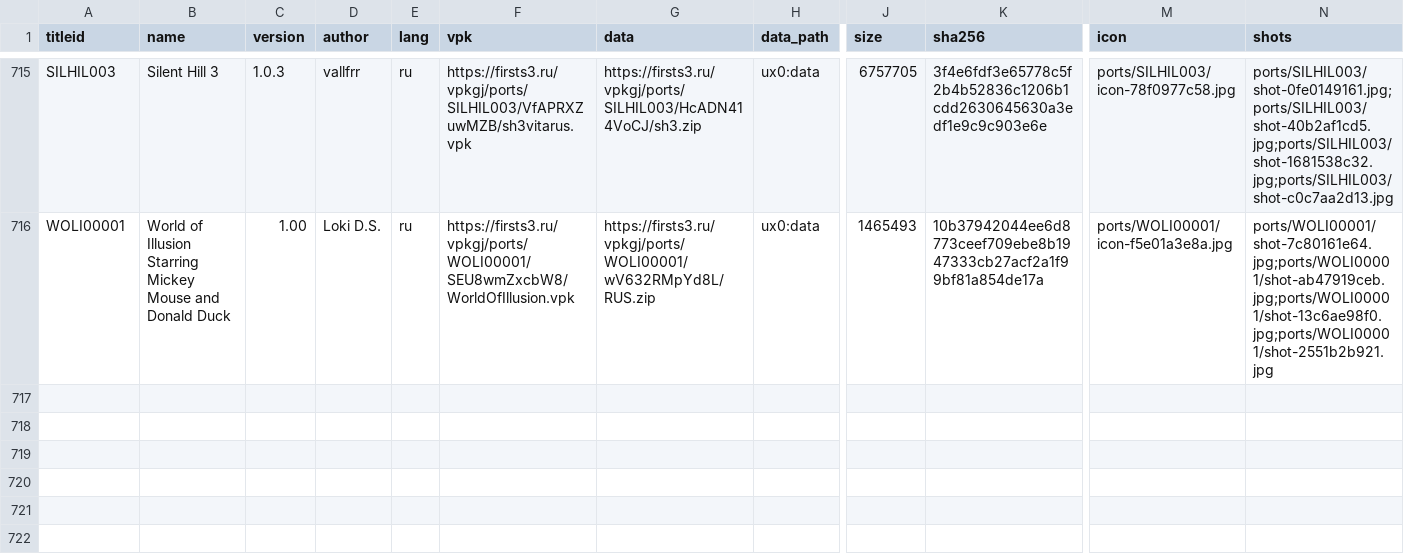
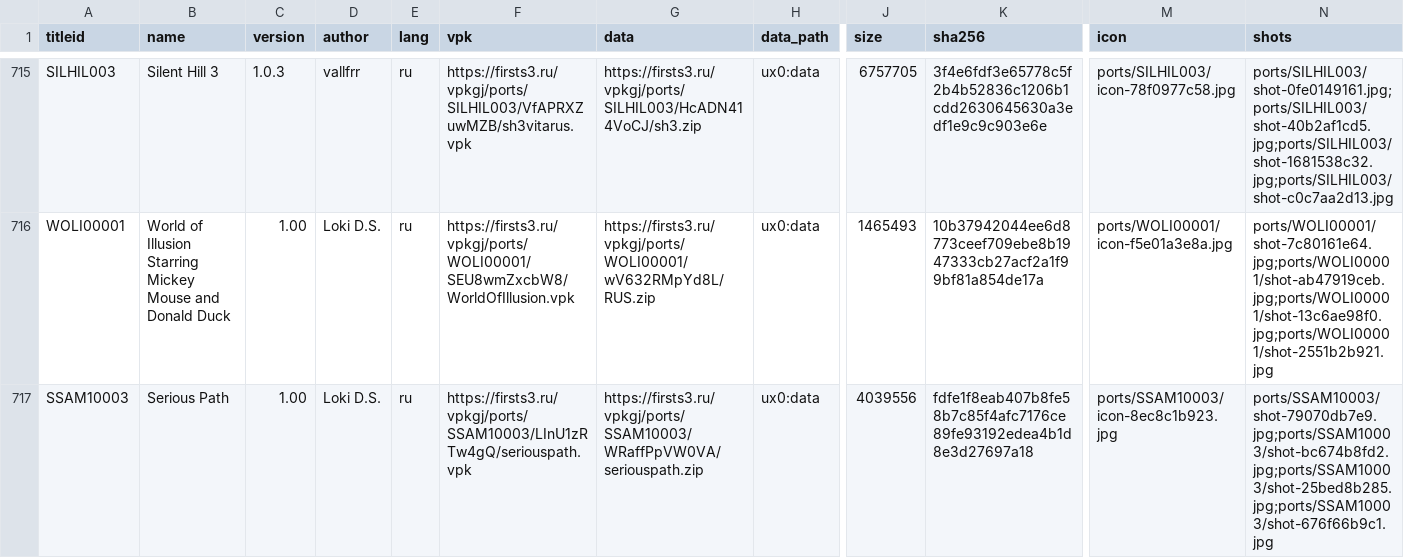
Before and after one commit to Risaro/vpkgj-db, a TSV file: catalog/ports.tsv, drawn as a sheet; only a part is shown, gaps mark what is left out; rows hold the shown columns only; the diff names each change by its address in the sheet, - before the commit and + after, or states it on an @@ line.

Commit message:
Add Serious Path (ports/SSAM10003)

```diff
--- a/catalog/ports.tsv
+++ b/catalog/ports.tsv
+row 717: SSAM10003 | Serious Path | 1.00 | Loki D.S. | ru | https://firsts3.ru/vpkgj/ports/SSAM10003/LInU1zRTw4gQ/seriouspath.vpk | https://firsts3.ru/vpkgj/ports/SSAM10003/WRaffPpVW0VA/seriouspath.zip | ux0:data | 4039556 | fdfe1f8eab407b8fe58b7c85f4afc7176ce89fe93192edea4b1d8e3d27697a18 | ports/SSAM10003/icon-8ec8c1b923.jpg | ports/SSAM10003/shot-79070db7e9.jpg;ports/SSAM10003/shot-bc674b8fd2.jpg;ports/SSAM10003/shot-25bed8b285.jpg;ports/SSAM10003/shot-676f66b9c1.jpg
```
Also changed, not shown: 6 other files.
